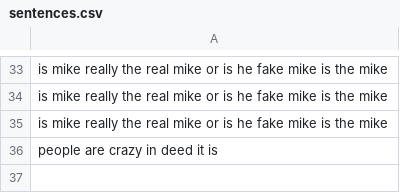
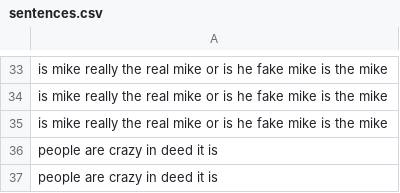
Before and after one commit to rtezera1/word_analysis, a CSV file: sentences.csv, drawn as a sheet; only a part is shown, gaps mark what is left out.

```diff
--- a/sentences.csv
+++ b/sentences.csv
@@ -36 +36,2 @@ is mike really the real mike or is he fake mike is the mike
 people are crazy in deed it is
+people are crazy in deed it is
```
Also changed, not shown: 4 other files.
